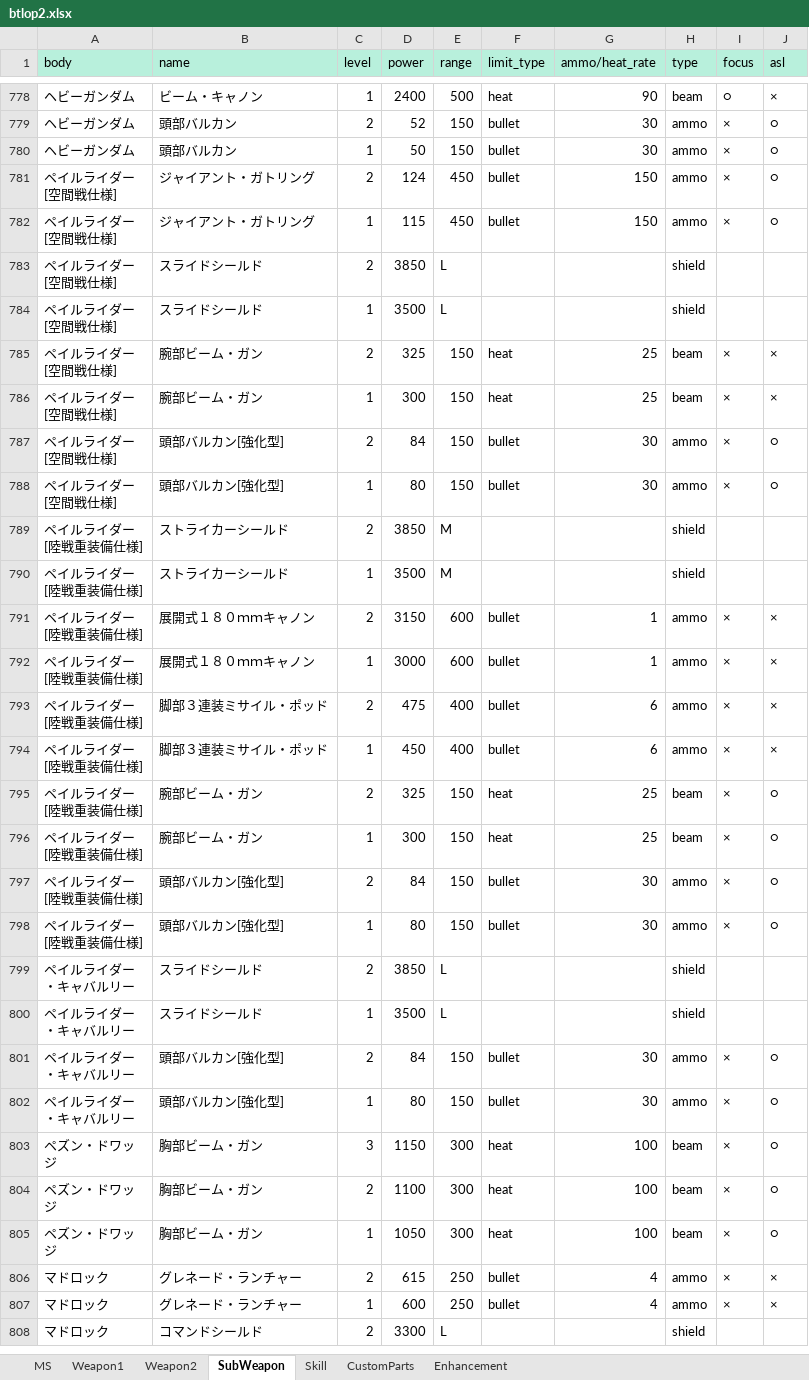
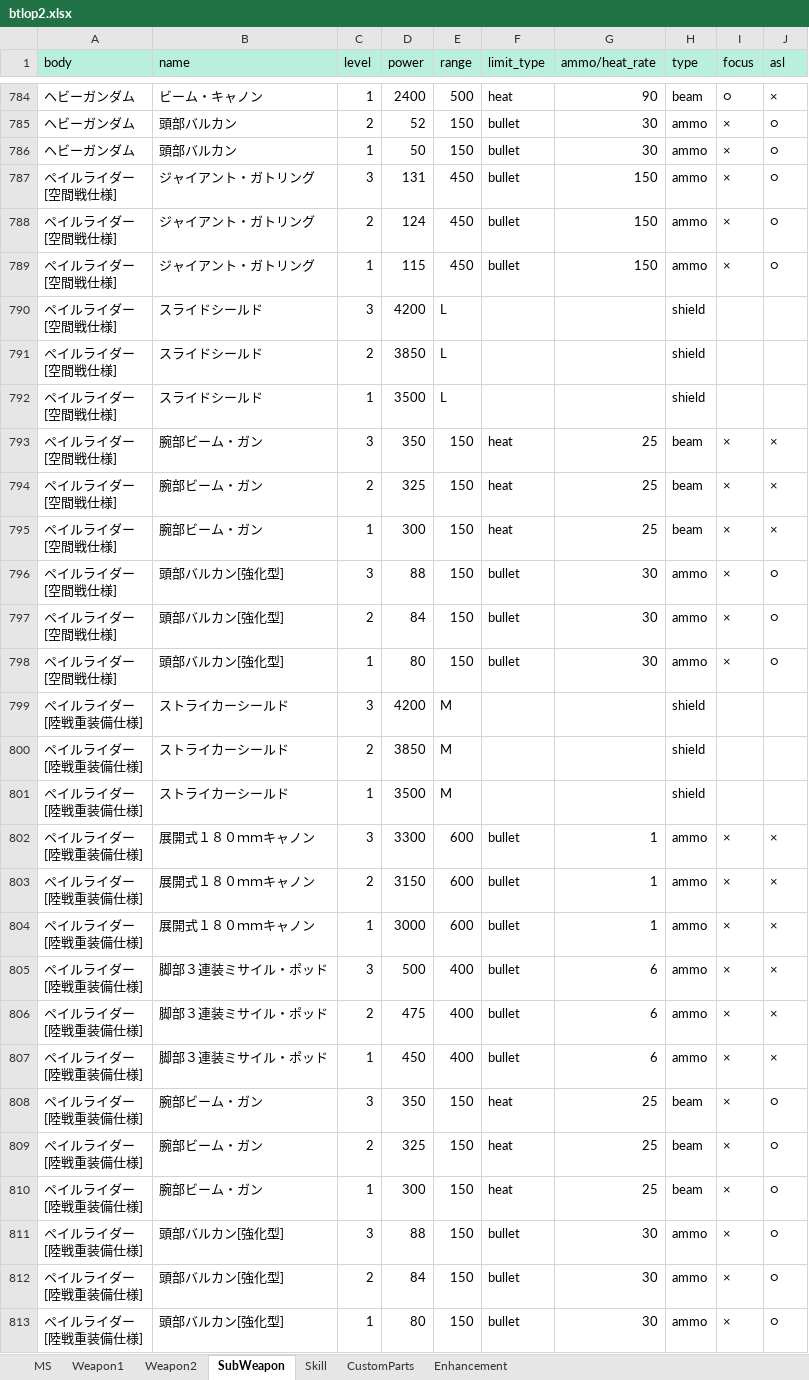
Before and after one commit to ratty27/btlop2db, an Excel workbook: data/btlop2.xlsx, sheet SubWeapon, drawn as a sheet; only a part is shown, gaps mark what is left out; the shorter side is filled out with more unchanged rows; values as stored, in another font and other column widths than the file's, no borders; ↵ is a line break in a cell; the diff covers the shown part only; the diff names each change by its address in the sheet, - before the commit and + after, or states it on an @@ line.

Commit message:
・フルアーマーガンダム陸戦タイプを追加しました。 ・ペイルライダーLv3を追加しました。

```diff
--- a/data/btlop2.xlsx (sheet SubWeapon)
+++ b/data/btlop2.xlsx (sheet SubWeapon)
+row 787: ペイルライダー ↵ [空間戦仕様] | ジャイアント・ガトリング | 3 | 131 | 450 | bullet | 150 | ammo | × | ○
+row 790: ペイルライダー ↵ [空間戦仕様] | スライドシールド | 3 | 4200 | L |  |  | shield
+row 793: ペイルライダー ↵ [空間戦仕様] | 腕部ビーム・ガン | 3 | 350 | 150 | heat | 25 | beam | × | ×
+row 796: ペイルライダー ↵ [空間戦仕様] | 頭部バルカン[強化型] | 3 | 88 | 150 | bullet | 30 | ammo | × | ○
+row 799: ペイルライダー ↵ [陸戦重装備仕様] | ストライカーシールド | 3 | 4200 | M |  |  | shield
+row 802: ペイルライダー ↵ [陸戦重装備仕様] | 展開式１８０ｍｍキャノン | 3 | 3300 | 600 | bullet | 1 | ammo | × | ×
+row 805: ペイルライダー ↵ [陸戦重装備仕様] | 脚部３連装ミサイル・ポッド | 3 | 500 | 400 | bullet | 6 | ammo | × | ×
+row 808: ペイルライダー ↵ [陸戦重装備仕様] | 腕部ビーム・ガン | 3 | 350 | 150 | heat | 25 | beam | × | ○
+row 811: ペイルライダー ↵ [陸戦重装備仕様] | 頭部バルカン[強化型] | 3 | 88 | 150 | bullet | 30 | ammo | × | ○
```
Also changed, not shown: 6 added rows elsewhere in this sheet, sheet MS, sheet Weapon1, sheet Weapon2, 4 other files.
